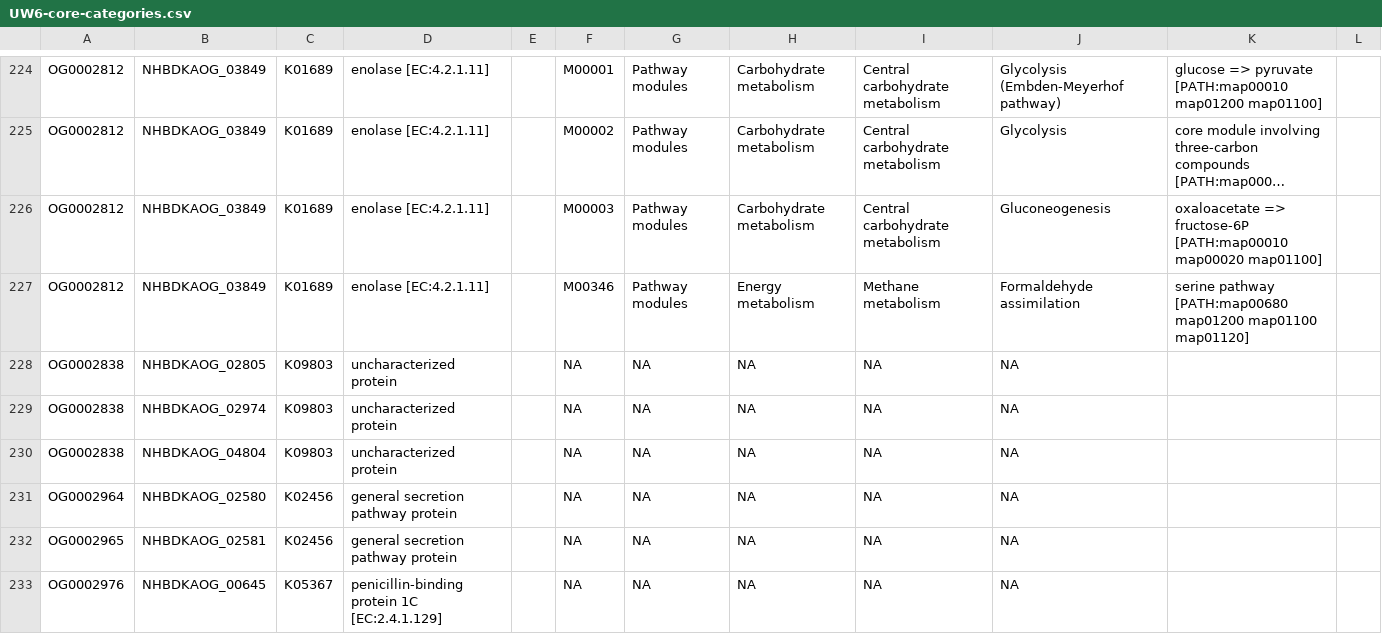
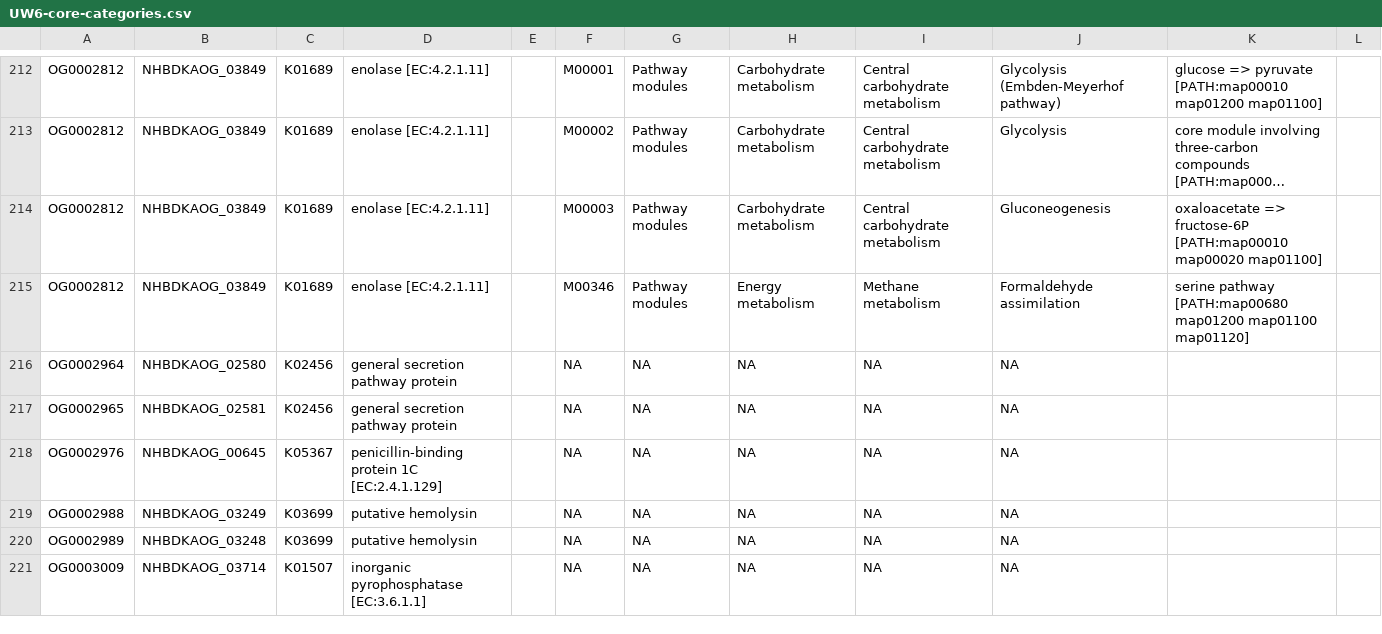
Before and after one commit to elizabethmcd/R3R4, a CSV file: results/annotations/UW6-core-categories.csv, drawn as a sheet; only a part is shown, gaps mark what is left out; the shorter side is filled out with more unchanged rows; long unchanged cells end in …; the diff covers the shown part only.

```diff
--- a/results/annotations/UW6-core-categories.csv
+++ b/results/annotations/UW6-core-categories.csv
@@ -228,3 +215,0 @@ OG0002812,NHBDKAOG_03849,K01689,enolase [EC:4.2.1.11]  ,,M00346,Pathway modules,
-OG0002838,NHBDKAOG_02805,K09803,uncharacterized protein  ,,NA,NA,NA,NA,NA
-OG0002838,NHBDKAOG_02974,K09803,uncharacterized protein  ,,NA,NA,NA,NA,NA
-OG0002838,NHBDKAOG_04804,K09803,uncharacterized protein  ,,NA,NA,NA,NA,NA
```
Also changed, not shown: 15 removed rows elsewhere in this file, results/annotations/UW4-accessory-categories.csv, results/annotations/UW4-core-categories.csv, 2 other files.
